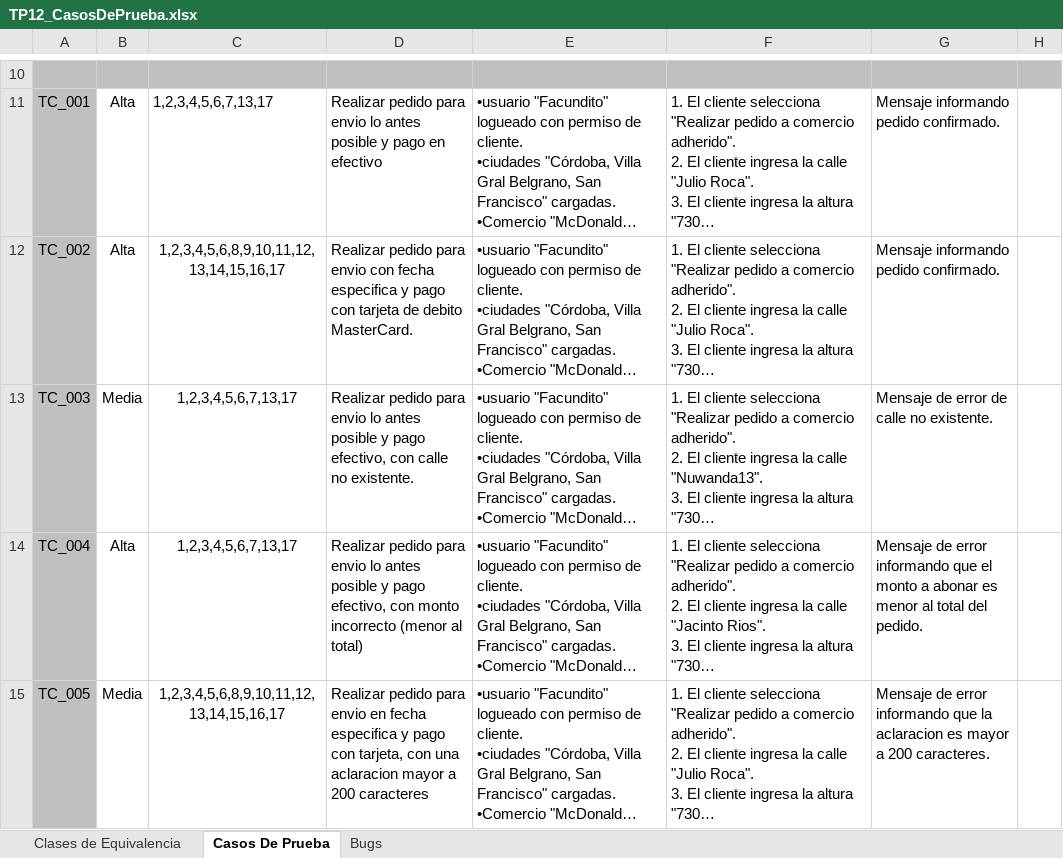
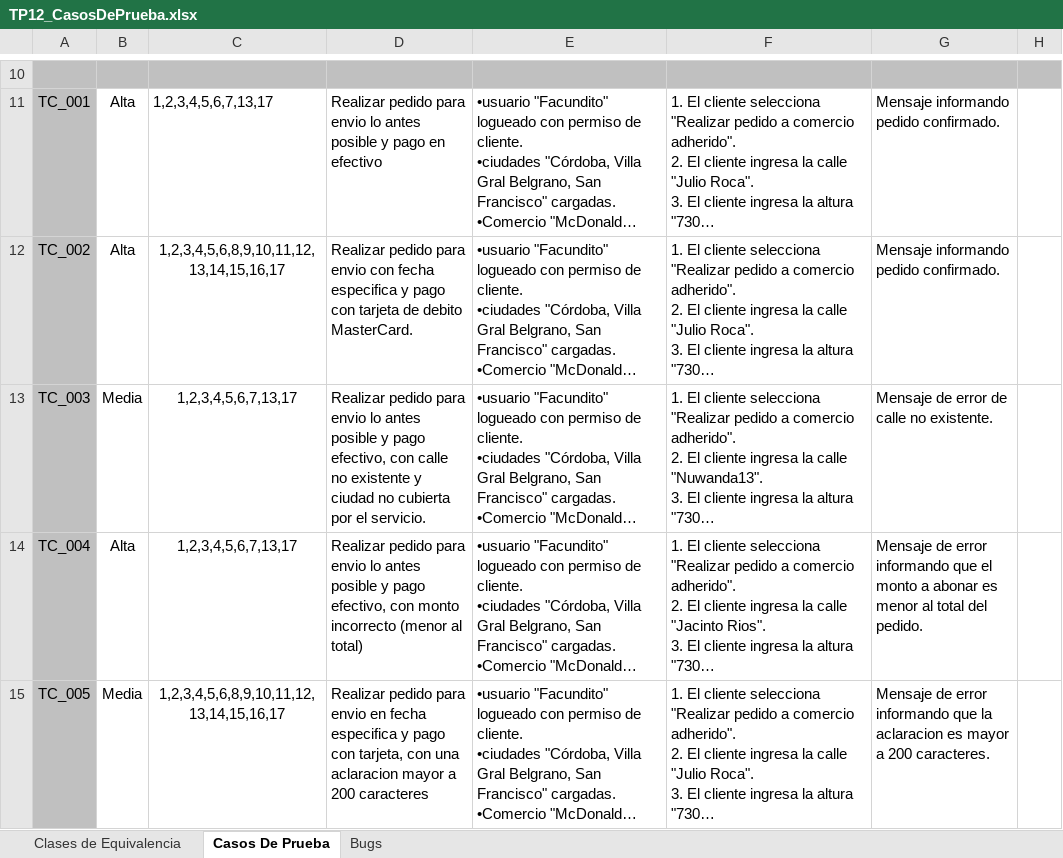
Before and after one commit to juantargon/ISW_G9, an Excel workbook: Practico/Trabajos Practicos/TP12/TP12_CasosDePrueba.xlsx, sheet Casos De Prueba, drawn as a sheet; only a part is shown, gaps mark what is left out; long unchanged cells end in …; values as stored, in another font and other column widths than the file's, no borders; conditional formats not drawn; the diff names each change by its address in the sheet, - before the commit and + after, or states it on an @@ line.

Commit message:
mas correcciones tp12

```diff
--- a/Practico/Trabajos Practicos/TP12/TP12_CasosDePrueba.xlsx (sheet Casos De Prueba)
+++ b/Practico/Trabajos Practicos/TP12/TP12_CasosDePrueba.xlsx (sheet Casos De Prueba)
-D13: …calle no existente.
+D13: …calle no existente y ciudad no cubierta por el servicio.
```
